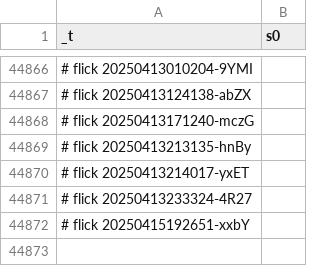
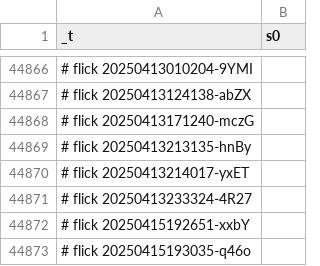
Before and after one commit to abikesa/shell-hologram, a CSV file: kitabo/ensi/ukubona/donorcase/test3/assets/csv/mort_s0_overall.csv, drawn as a sheet; only a part is shown, gaps mark what is left out.

Commit message:
kitabo/ensi/ukubona/donorcase/test3/assets/csv/mort_s0_overall.csv

```diff
--- a/kitabo/ensi/ukubona/donorcase/test3/assets/csv/mort_s0_overall.csv
+++ b/kitabo/ensi/ukubona/donorcase/test3/assets/csv/mort_s0_overall.csv
@@ -44872 +44872,2 @@ _t,s0
 # flick 20250415192651-xxbY
+# flick 20250415193035-q46o
```
